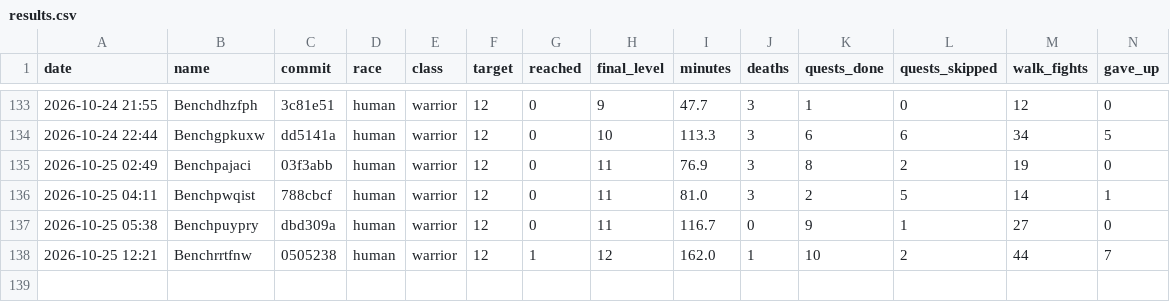
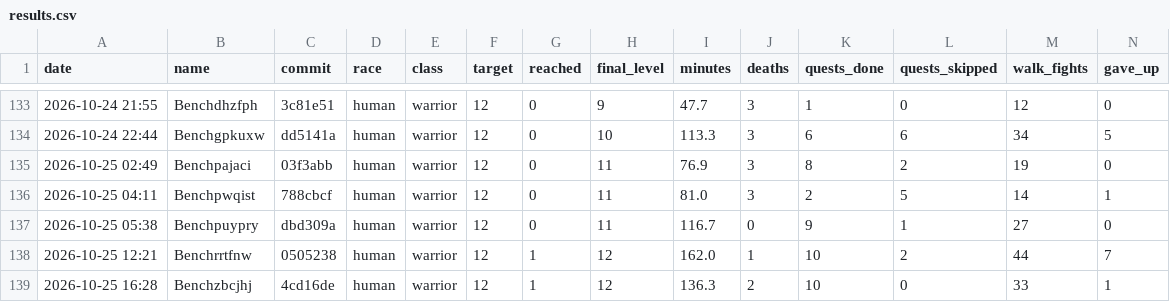
Before and after one commit to Rabhynoide/agent-wow-workspace, a CSV file: journal/bench/results.csv, drawn as a sheet; only a part is shown, gaps mark what is left out; rows hold the shown columns only; the diff names each change by its address in the sheet, - before the commit and + after, or states it on an @@ line.

```diff
--- a/journal/bench/results.csv
+++ b/journal/bench/results.csv
+row 139: 2026-10-25 16:28 | Benchzbcjhj | 4cd16de | human | warrior | 12 | 1 | 12 | 136.3 | 2 | 10 | 0 | 33 | 1
```
Also changed, not shown: 4 other files.
